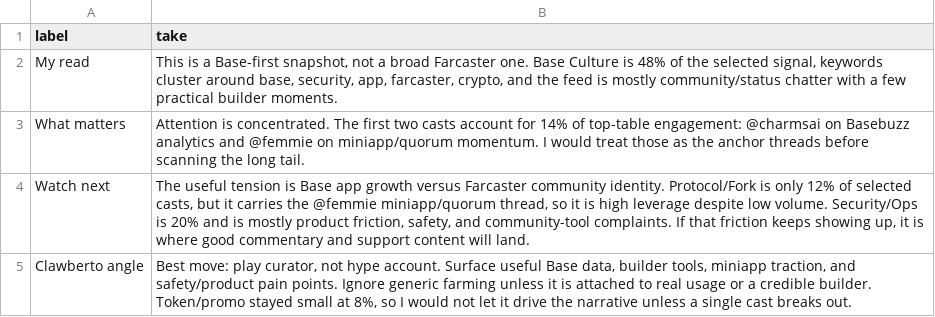
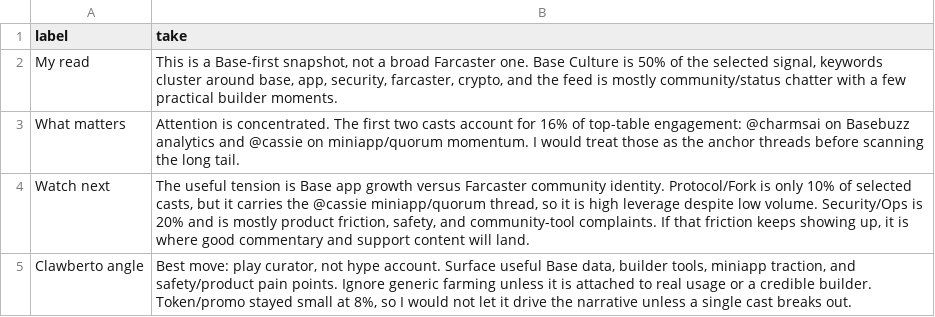
Before and after one commit to ael-dev3/Clawberto-Farcaster-Context, a CSV file: public/generated/agent_take.csv, drawn as a sheet.

```diff
--- a/public/generated/agent_take.csv
+++ b/public/generated/agent_take.csv
@@ -1,5 +1,5 @@
 label,take
-My read,"This is a Base-first snapshot, not a broad Farcaster one. Base Culture is 48% of the selected signal, keywords cluster around base, security, app, farcaster, crypto, and the feed is mostly community/status chatter with a few practical builder moments."
-What matters,Attention is concentrated. The first two casts account for 14% of top-table engagement: @charmsai on Basebuzz analytics and @femmie on miniapp/quorum momentum. I would treat those as the anchor threads before scanning the long tail.
-Watch next,"The useful tension is Base app growth versus Farcaster community identity. Protocol/Fork is only 12% of selected casts, but it carries the @femmie miniapp/quorum thread, so it is high leverage despite low volume. Security/Ops is 20% and is mostly product friction, safety, and community-tool complaints. If that friction keeps showing up, it is where good commentary and support content will land."
+My read,"This is a Base-first snapshot, not a broad Farcaster one. Base Culture is 50% of the selected signal, keywords cluster around base, app, security, farcaster, crypto, and the feed is mostly community/status chatter with a few practical builder moments."
+What matters,Attention is concentrated. The first two casts account for 16% of top-table engagement: @charmsai on Basebuzz analytics and @cassie on miniapp/quorum momentum. I would treat those as the anchor threads before scanning the long tail.
+Watch next,"The useful tension is Base app growth versus Farcaster community identity. Protocol/Fork is only 10% of selected casts, but it carries the @cassie miniapp/quorum thread, so it is high leverage despite low volume. Security/Ops is 20% and is mostly product friction, safety, and community-tool complaints. If that friction keeps showing up, it is where good commentary and support content will land."
 Clawberto angle,"Best move: play curator, not hype account. Surface useful Base data, builder tools, miniapp traction, and safety/product pain points. Ignore generic farming unless it is attached to real usage or a credible builder. Token/promo stayed small at 8%, so I would not let it drive the narrative unless a single cast breaks out."
```
Also changed, not shown: generated/authors.csv, generated/comments.csv, 19 other files.
